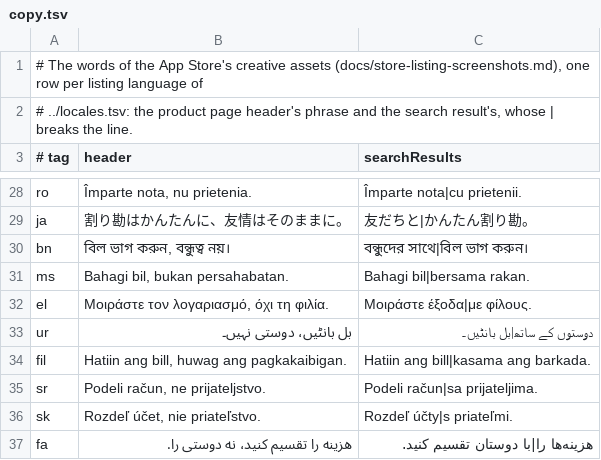
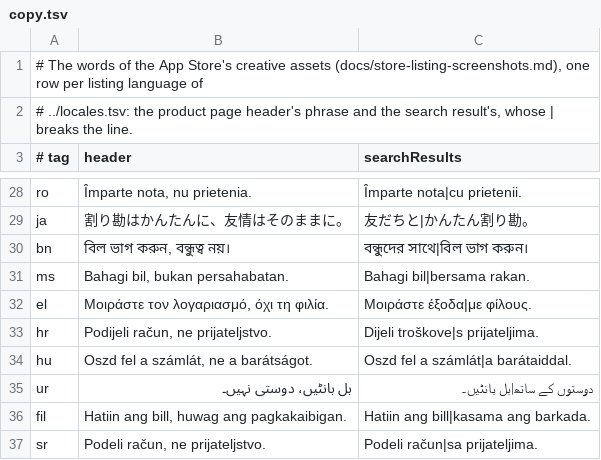
Before and after one commit to Quartel-Enterprise/blitz-split-client, a TSV file: scripts/store-screenshots/creative-assets/copy.tsv, drawn as a sheet; only a part is shown, gaps mark what is left out; the shorter side is filled out with more unchanged rows; the diff names each change by its address in the sheet, - before the commit and + after, or states it on an @@ line.

```diff
--- a/scripts/store-screenshots/creative-assets/copy.tsv
+++ b/scripts/store-screenshots/creative-assets/copy.tsv
+row 33: hr | Podijeli račun, ne prijateljstvo. | Dijeli troškove|s prijateljima.
+row 34: hu | Oszd fel a számlát, ne a barátságot. | Oszd fel a számlát|a barátaiddal.
```
Also changed, not shown: scripts/store-screenshots/listing-art/copy.tsv.
